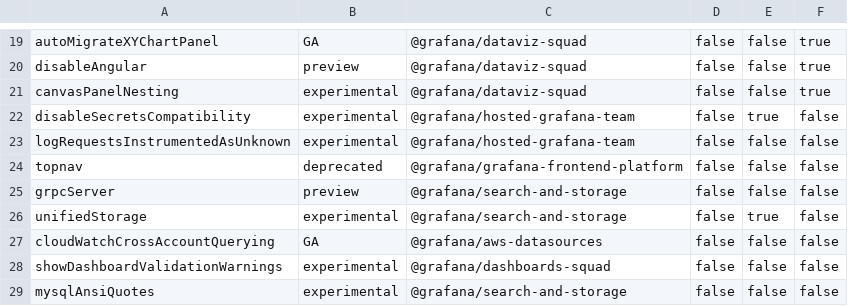
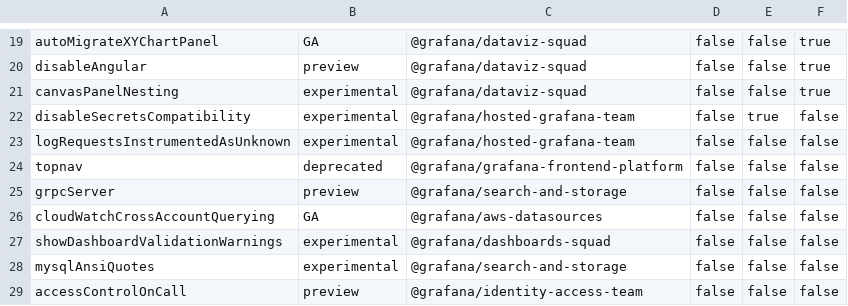
Before and after one commit to storpool/grafana, a CSV file: pkg/services/featuremgmt/toggles_gen.csv, drawn as a sheet; only a part is shown, gaps mark what is left out; the shorter side is filled out with more unchanged rows.

Commit message:
Storage: Remove unified storage feature flag (#92192)
remove unified storage flag

```diff
--- a/pkg/services/featuremgmt/toggles_gen.csv
+++ b/pkg/services/featuremgmt/toggles_gen.csv
@@ -25,3 +25,2 @@ topnav,deprecated,@grafana/grafana-frontend-platform,false,false,false
 grpcServer,preview,@grafana/search-and-storage,false,false,false
-unifiedStorage,experimental,@grafana/search-and-storage,false,true,false
 cloudWatchCrossAccountQuerying,GA,@grafana/aws-datasources,false,false,false
```
Also changed, not shown: 10 other files.
